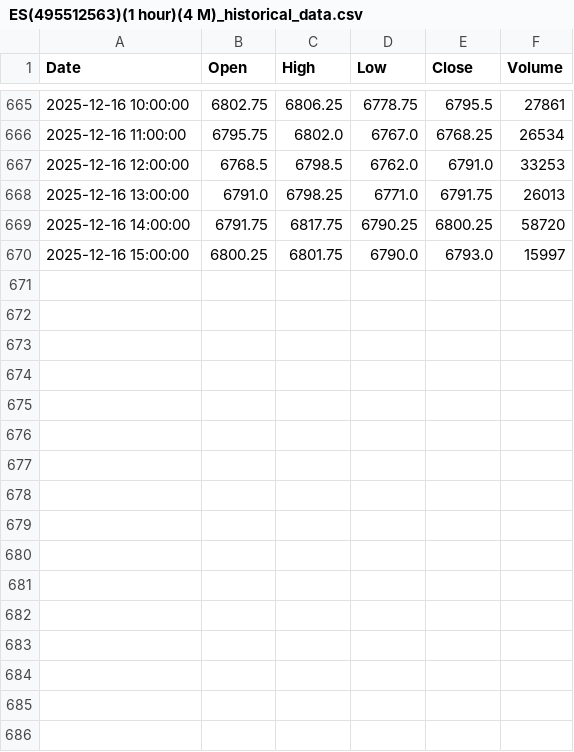
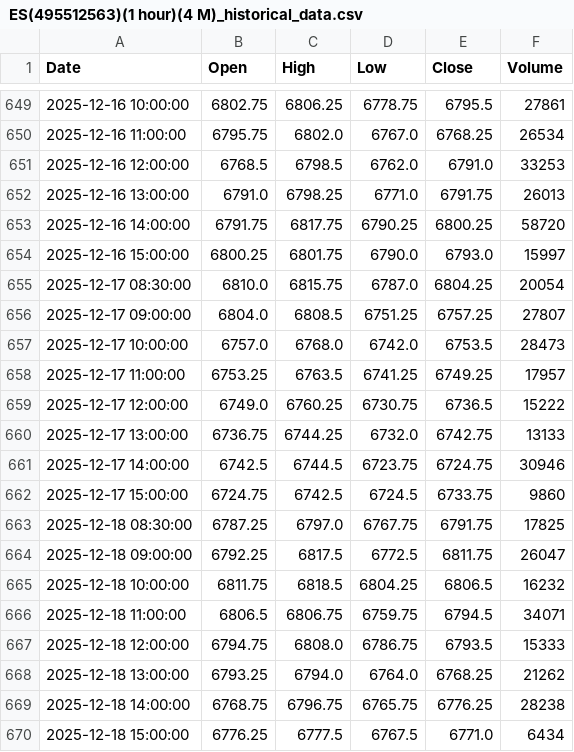
Before and after one commit to loytheman/anna, a CSV file: anna/ES(495512563)(1 hour)(4 M)_historical_data.csv, drawn as a sheet; only a part is shown, gaps mark what is left out; the diff covers the shown part only; the diff names each change by its address in the sheet, - before the commit and + after, or states it on an @@ line.

```diff
--- a/anna/ES(495512563)(1 hour)(4 M)_historical_data.csv
+++ b/anna/ES(495512563)(1 hour)(4 M)_historical_data.csv
+row 655: 2025-12-17 08:30:00 | 6810.0 | 6815.75 | 6787.0 | 6804.25 | 20054
+row 656: 2025-12-17 09:00:00 | 6804.0 | 6808.5 | 6751.25 | 6757.25 | 27807
+row 657: 2025-12-17 10:00:00 | 6757.0 | 6768.0 | 6742.0 | 6753.5 | 28473
+row 658: 2025-12-17 11:00:00 | 6753.25 | 6763.5 | 6741.25 | 6749.25 | 17957
+row 659: 2025-12-17 12:00:00 | 6749.0 | 6760.25 | 6730.75 | 6736.5 | 15222
+row 660: 2025-12-17 13:00:00 | 6736.75 | 6744.25 | 6732.0 | 6742.75 | 13133
+row 661: 2025-12-17 14:00:00 | 6742.5 | 6744.5 | 6723.75 | 6724.75 | 30946
+row 662: 2025-12-17 15:00:00 | 6724.75 | 6742.5 | 6724.5 | 6733.75 | 9860
+row 663: 2025-12-18 08:30:00 | 6787.25 | 6797.0 | 6767.75 | 6791.75 | 17825
+row 664: 2025-12-18 09:00:00 | 6792.25 | 6817.5 | 6772.5 | 6811.75 | 26047
+row 665: 2025-12-18 10:00:00 | 6811.75 | 6818.5 | 6804.25 | 6806.5 | 16232
+row 666: 2025-12-18 11:00:00 | 6806.5 | 6806.75 | 6759.75 | 6794.5 | 34071
+row 667: 2025-12-18 12:00:00 | 6794.75 | 6808.0 | 6786.75 | 6793.5 | 15333
+row 668: 2025-12-18 13:00:00 | 6793.25 | 6794.0 | 6764.0 | 6768.25 | 21262
+row 669: 2025-12-18 14:00:00 | 6768.75 | 6796.75 | 6765.75 | 6776.25 | 28238
+row 670: 2025-12-18 15:00:00 | 6776.25 | 6777.5 | 6767.5 | 6771.0 | 6434
```
Also changed, not shown: 16 removed rows elsewhere in this file, 3 other files.
